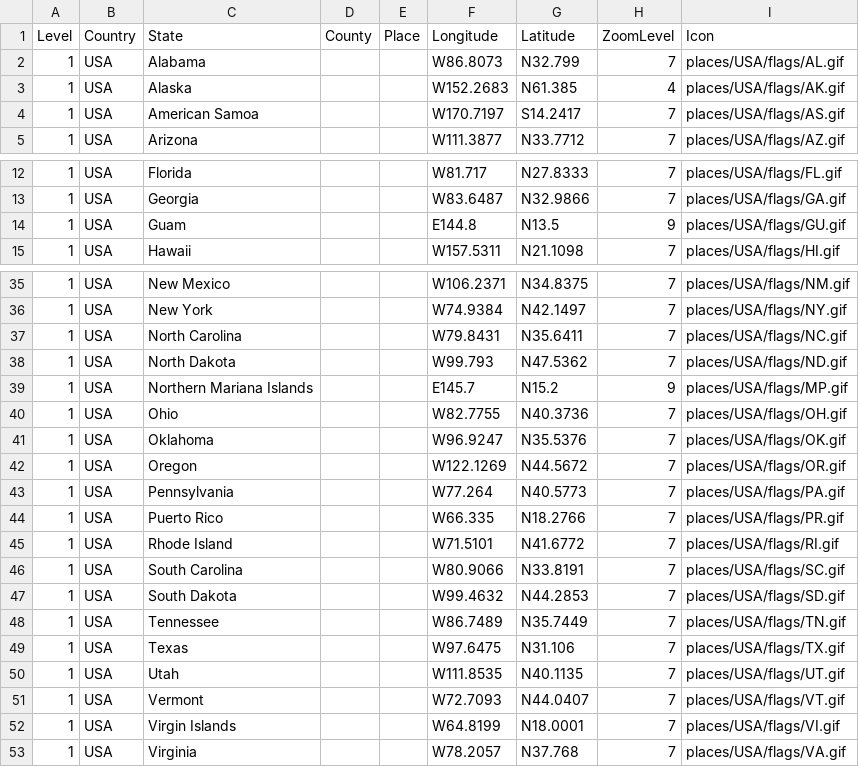
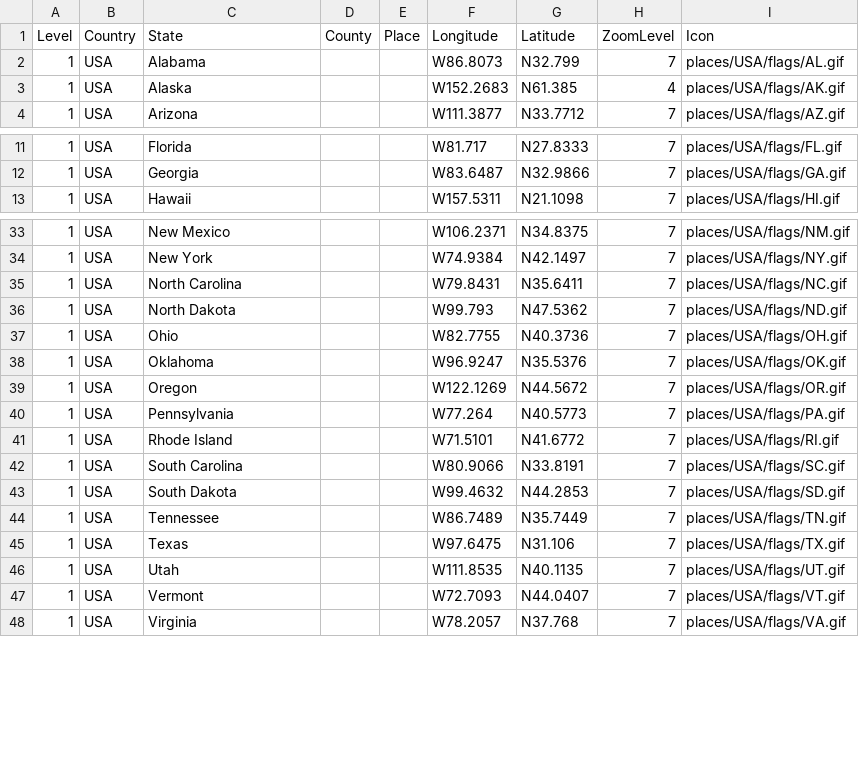
Before and after one commit to lsces/phpgedview, a CSV file: modules/googlemap/extra/USA/states-USA.csv, drawn as a sheet; only a part is shown, gaps mark what is left out.

Commit message:
[ 2931701 ] Move Puerto Rico, Guam, US Virgin Islands, etc. from US subdivisions to top-level entities
--HG--
rename : modules/googlemap/extra/USA/AS_deci.txt.csv => modules/googlemap/extra/ASM/AS_deci.txt.csv
rename : modules/googlemap/extra/USA/FM_deci.txt.csv => modules/googlemap/extra/FSM/FM_deci.txt.csv
rename : modules/googlemap/extra/USA/GU_deci.txt.csv => modules/googlemap/extra/GUM/GU_deci.txt.csv
rename : modules/googlemap/extra/USA/MP_deci.txt.csv => modules/googlemap/extra/MNP/MP_deci.txt.csv
rename : modules/googlemap/extra/USA/PW_deci.txt.csv => modules/googlemap/extra/PLW/PW_deci.txt.csv
rename : modules/googlemap/extra/USA/PR_deci.txt.csv => modules/googlemap/extra/PRI/PR_deci.txt.csv
rename : modules/googlemap/extra/USA/UM_deci.txt.csv => modules/googlemap/extra/UMI/UM_deci.txt.csv
rename : modules/googlemap/extra/USA/VI_deci.txt.csv => modules/googlemap/extra/VIR/VI_deci.txt.csv
extra : convert_revision : svn%3A8eba034c-2814-0410-b8e3-dd7cca3e1d4e/trunk/phpGedView%406803

```diff
--- a/modules/googlemap/extra/USA/states-USA.csv
+++ b/modules/googlemap/extra/USA/states-USA.csv
@@ -3,3 +3,2 @@
 1;USA;Alaska;;;W152.2683;N61.385;4;places/USA/flags/AK.gif
-1;USA;American Samoa;;;W170.7197;S14.2417;7;places/USA/flags/AS.gif
 1;USA;Arizona;;;W111.3877;N33.7712;7;places/USA/flags/AZ.gif
@@ -13,3 +12,2 @@
 1;USA;Georgia;;;W83.6487;N32.9866;7;places/USA/flags/GA.gif
-1;USA;Guam;;;E144.8;N13.5;9;places/USA/flags/GU.gif
 1;USA;Hawaii;;;W157.5311;N21.1098;7;places/USA/flags/HI.gif
@@ -38,3 +36,2 @@
 1;USA;North Dakota;;;W99.793;N47.5362;7;places/USA/flags/ND.gif
-1;USA;Northern Mariana Islands;;;E145.7;N15.2;9;places/USA/flags/MP.gif
 1;USA;Ohio;;;W82.7755;N40.3736;7;places/USA/flags/OH.gif
@@ -43,3 +40,2 @@
 1;USA;Pennsylvania;;;W77.264;N40.5773;7;places/USA/flags/PA.gif
-1;USA;Puerto Rico;;;W66.335;N18.2766;7;places/USA/flags/PR.gif
 1;USA;Rhode Island;;;W71.5101;N41.6772;7;places/USA/flags/RI.gif
@@ -51,3 +47,2 @@
 1;USA;Vermont;;;W72.7093;N44.0407;7;places/USA/flags/VT.gif
-1;USA;Virgin Islands;;;W64.8199;N18.0001;7;places/USA/flags/VI.gif
 1;USA;Virginia;;;W78.2057;N37.768;7;places/USA/flags/VA.gif
```
Also changed, not shown: 17 other files.
